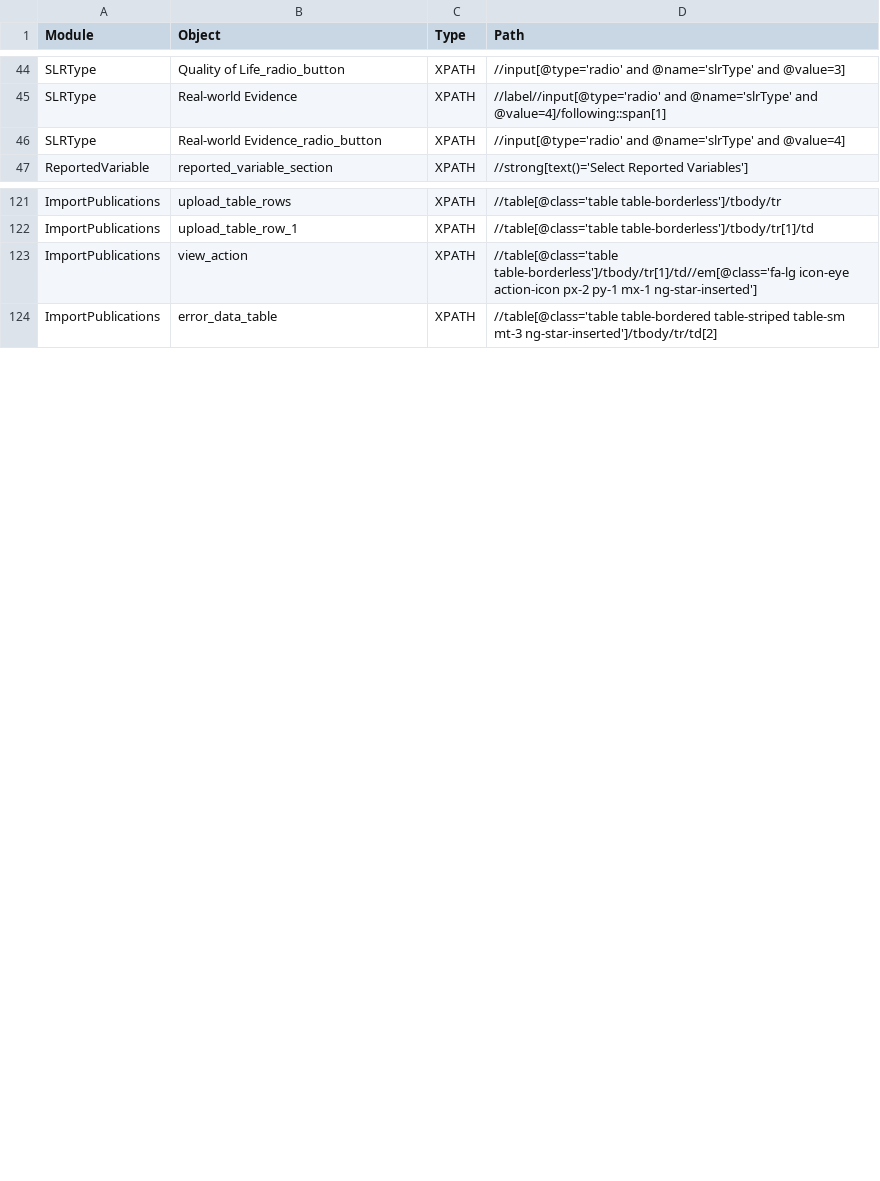
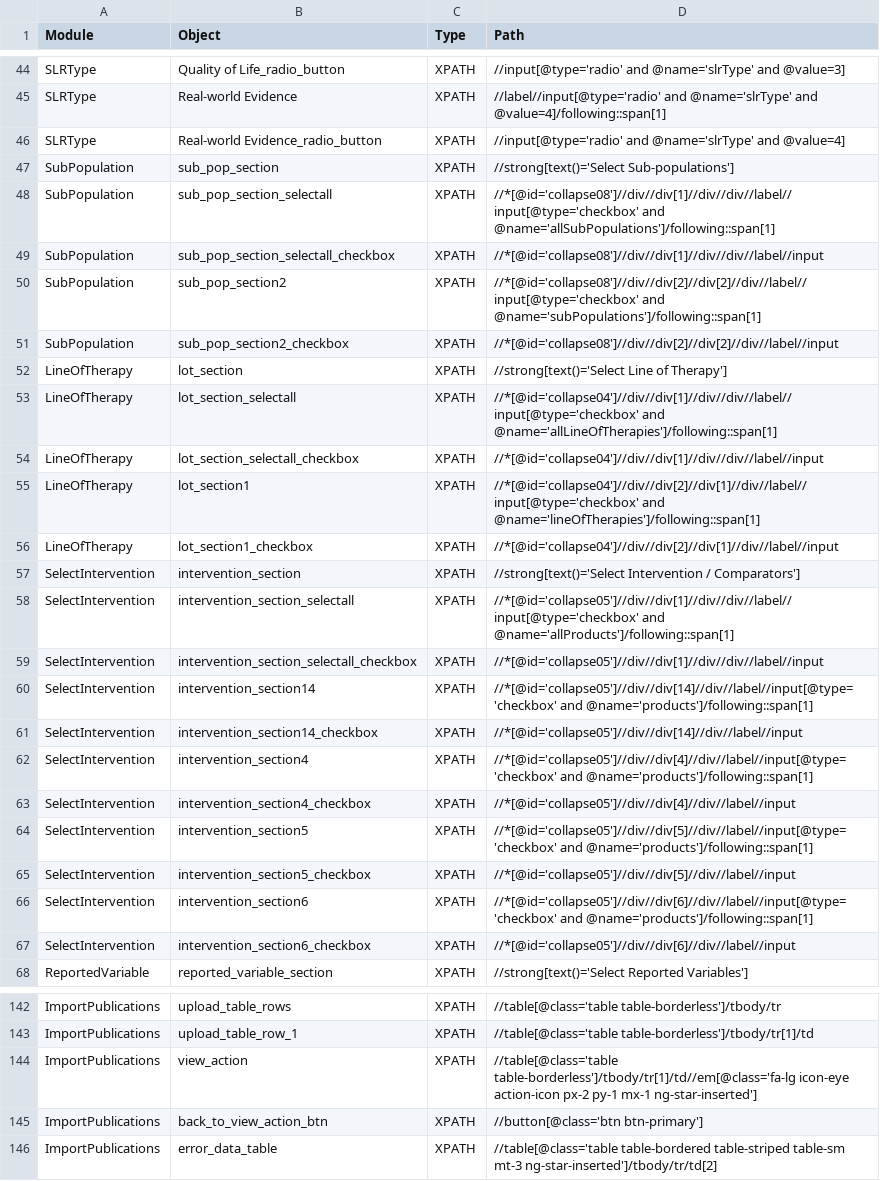
Before and after one commit to shilpasairam/shilpasairam, a CSV file: Configurations/OR_Staging.csv, drawn as a sheet; only a part is shown, gaps mark what is left out.

```diff
--- a/Configurations/OR_Staging.csv
+++ b/Configurations/OR_Staging.csv
@@ -46,2 +46,23 @@ SLRType,Real-world Evidence,XPATH,//label//input[@type='radio' and @name='slrTyp
 SLRType,Real-world Evidence_radio_button,XPATH,//input[@type='radio' and @name='slrType' and @value=4]
+SubPopulation,sub_pop_section,XPATH,//strong[text()='Select Sub-populations']
+SubPopulation,sub_pop_section_selectall,XPATH,//*[@id='collapse08']//div//div[1]//div//div//label//input[@type='checkbox' and @name='allSubPopulations']/following::span[1]
+SubPopulation,sub_pop_section_selectall_checkbox,XPATH,//*[@id='collapse08']//div//div[1]//div//div//label//input
+SubPopulation,sub_pop_section2,XPATH,//*[@id='collapse08']//div//div[2]//div[2]//div//label//input[@type='checkbox' and @name='subPopulations']/following::span[1]
+SubPopulation,sub_pop_section2_checkbox,XPATH,//*[@id='collapse08']//div//div[2]//div[2]//div//label//input
+LineOfTherapy,lot_section,XPATH,//strong[text()='Select Line of Therapy']
+LineOfTherapy,lot_section_selectall,XPATH,//*[@id='collapse04']//div//div[1]//div//div//label//input[@type='checkbox' and @name='allLineOfTherapies']/following::span[1]
+LineOfTherapy,lot_section_selectall_checkbox,XPATH,//*[@id='collapse04']//div//div[1]//div//div//label//input
+LineOfTherapy,lot_section1,XPATH,//*[@id='collapse04']//div//div[2]//div[1]//div//label//input[@type='checkbox' and @name='lineOfTherapies']/following::span[1]
+LineOfTherapy,lot_section1_checkbox,XPATH,//*[@id='collapse04']//div//div[2]//div[1]//div//label//input
+SelectIntervention,intervention_section,XPATH,//strong[text()='Select Intervention / Comparators']
+SelectIntervention,intervention_section_selectall,XPATH,//*[@id='collapse05']//div//div[1]//div//div//label//input[@type='checkbox' and @name='allProducts']/following::span[1]
+SelectIntervention,intervention_section_selectall_checkbox,XPATH,//*[@id='collapse05']//div//div[1]//div//div//label//input
+SelectIntervention,intervention_section14,XPATH,//*[@id='collapse05']//div//div[14]//div//label//input[@type='checkbox' and @name='products']/following::span[1]
+SelectIntervention,intervention_section14_checkbox,XPATH,//*[@id='collapse05']//div//div[14]//div//label//input
+SelectIntervention,intervention_section4,XPATH,//*[@id='collapse05']//div//div[4]//div//label//input[@type='checkbox' and @name='products']/following::span[1]
+SelectIntervention,intervention_section4_checkbox,XPATH,//*[@id='collapse05']//div//div[4]//div//label//input
+SelectIntervention,intervention_section5,XPATH,//*[@id='collapse05']//div//div[5]//div//label//input[@type='checkbox' and @name='products']/following::span[1]
+SelectIntervention,intervention_section5_checkbox,XPATH,//*[@id='collapse05']//div//div[5]//div//label//input
+SelectIntervention,intervention_section6,XPATH,//*[@id='collapse05']//div//div[6]//div//label//input[@type='checkbox' and @name='products']/following::span[1]
+SelectIntervention,intervention_section6_checkbox,XPATH,//*[@id='collapse05']//div//div[6]//div//label//input
 ReportedVariable,reported_variable_section,XPATH,//strong[text()='Select Reported Variables']
@@ -123,2 +144,3 @@ ImportPublications,upload_table_row_1,XPATH,//table[@class='table table-borderle
 ImportPublications,view_action,XPATH,//table[@class='table table-borderless']/tbody/tr[1]/td//em[@class='fa-lg icon-eye action-icon px-2 py-1 mx-1 ng-star-inserted']
+ImportPublications,back_to_view_action_btn,XPATH,//button[@class='btn btn-primary']
 ImportPublications,error_data_table,XPATH,//table[@class='table table-bordered table-striped table-sm mt-3 ng-star-inserted']/tbody/tr/td[2]
```
Also changed, not shown: Configurations/OR.csv, 35 other files.
